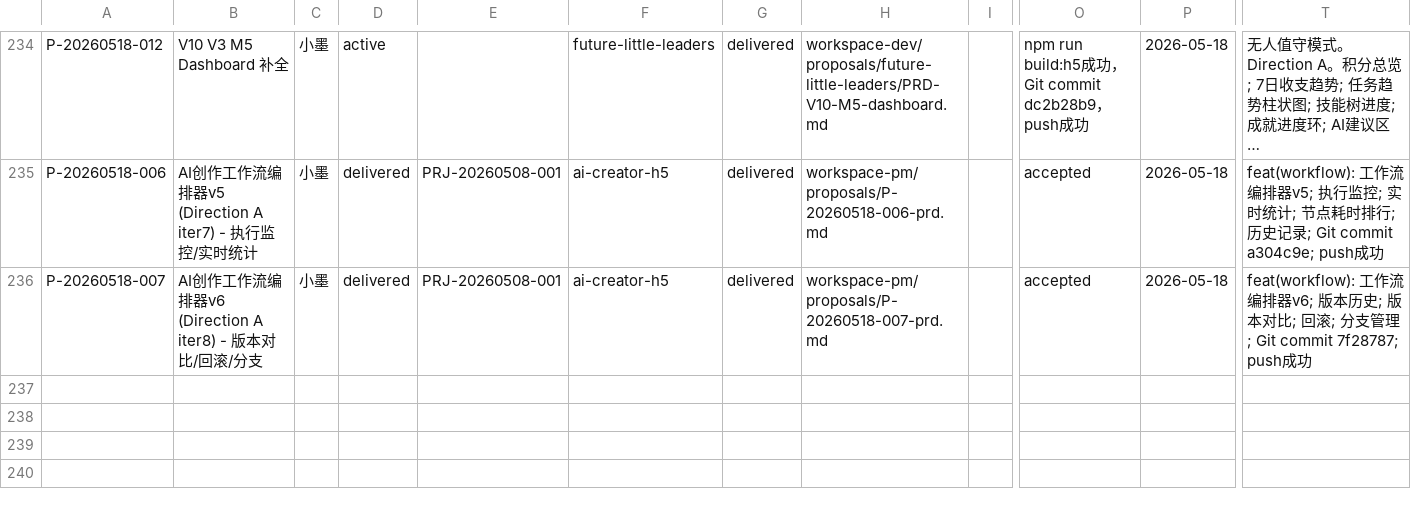
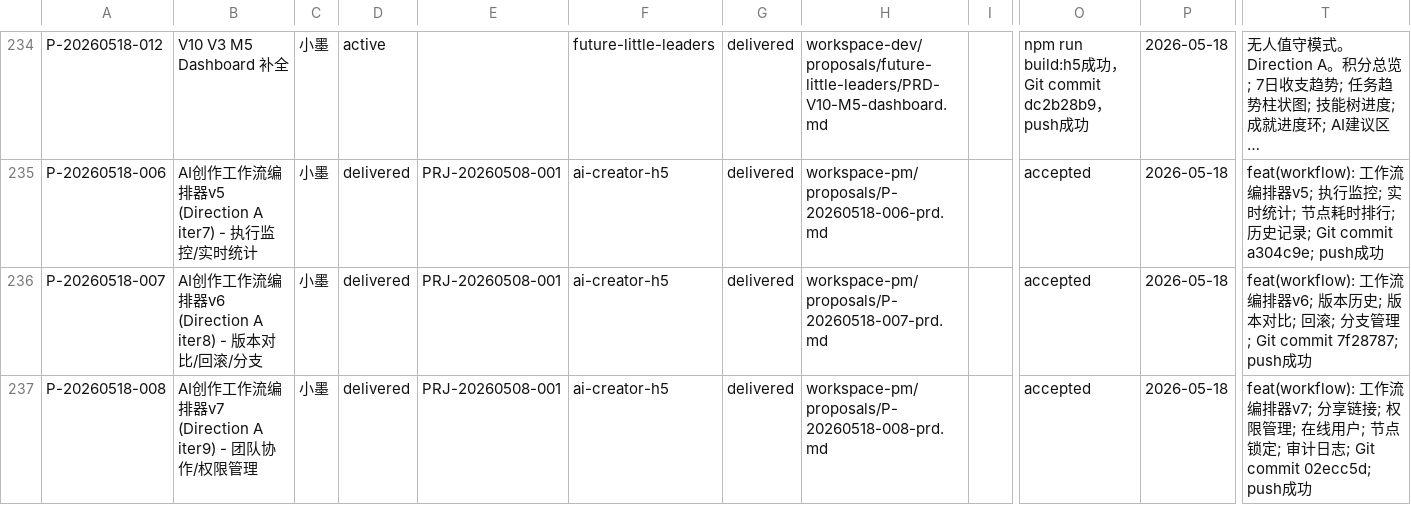
Before and after one commit to YeLuo45/proposals-document, a CSV file: proposals.csv, drawn as a sheet; only a part is shown, gaps mark what is left out; long unchanged cells end in …; rows hold the shown columns only; the diff names each change by its address in the sheet, - before the commit and + after, or states it on an @@ line.

Commit message:
docs: add P-20260518-008 workflow v7 collaboration

```diff
--- a/proposals.csv
+++ b/proposals.csv
+row 237: P-20260518-008 | AI创作工作流编排器v7 (Direction A iter9) - 团队协作/权限管理 | 小墨 | delivered | PRJ-20260508-001 | ai-creator-h5 | delivered | workspace-pm/proposals/P-20260518-008-prd.md |  | accepted | 2026-05-18 | feat(workflow): 工作流编排器v7; 分享链接; 权限管理; 在线用户; 节点锁定; 审计日志; Git commit 02ecc5d; push成功
```
Also changed, not shown: 1 other file.
